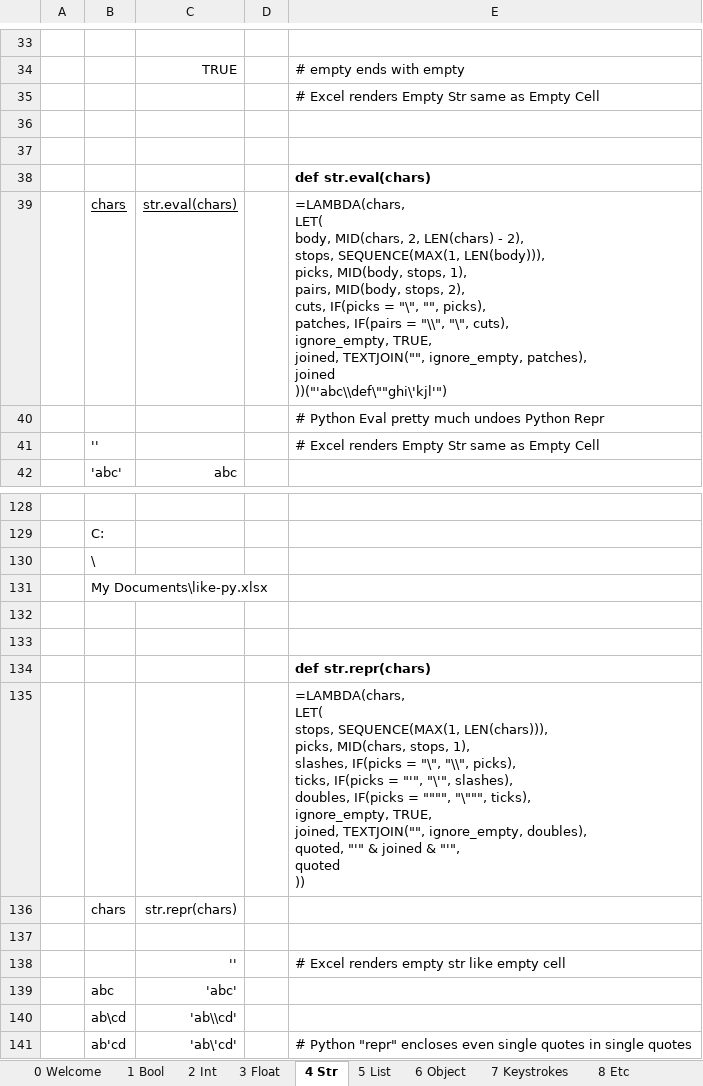
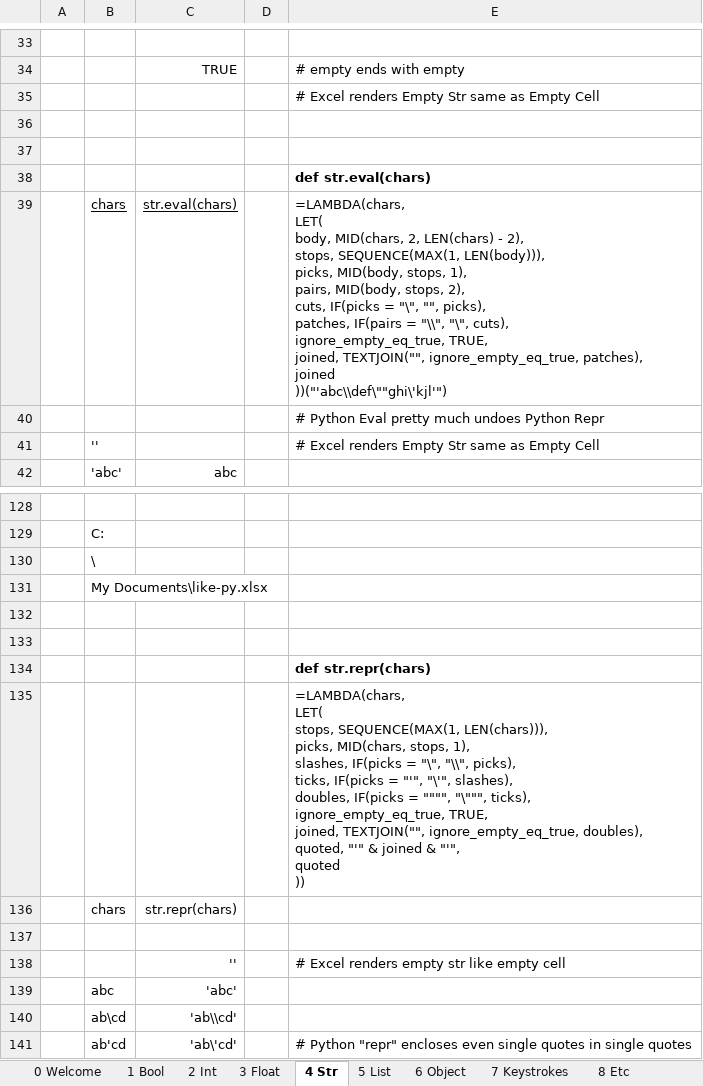
Before and after one commit to pelavarre/like-py-xlsx, an Excel workbook: like-py.xlsx, sheet 4 Str, drawn as a sheet; only a part is shown, gaps mark what is left out; values as stored, in another font and other column widths than the file's, no borders; ↵ is a line break in a cell; the diff names each change by its address in the sheet, - before the commit and + after, or states it on an @@ line.

Commit message:
Settle on 'kwarg_eq_value' style, to decipher calling with Bool
Also add a Makefile, to make pushing Xlsx changes quicker
Also demo the open puzzle at _repr of List of Str
Also empty the trash can at Scraps Csv

```diff
--- a/like-py.xlsx (sheet 4 Str)
+++ b/like-py.xlsx (sheet 4 Str)
-E39: …"\", cuts), ↵ ignore_empty, TRUE, ↵ joined, TEXTJOIN("", ignore_empty, patches), ↵ joined…
+E39: …"\", cuts), ↵ ignore_empty_eq_true, TRUE, ↵ joined, TEXTJOIN("", ignore_empty_eq_true, patches), ↵ joined…
-E135: …"\""", ticks), ↵ ignore_empty, TRUE, ↵ joined, TEXTJOIN("", ignore_empty, doubles), ↵ quoted,…
+E135: …"\""", ticks), ↵ ignore_empty_eq_true, TRUE, ↵ joined, TEXTJOIN("", ignore_empty_eq_true, doubles), ↵ quoted,…
```
Also changed, not shown: sheet 9 Scraps, sheet 5 List, 5 other files.
